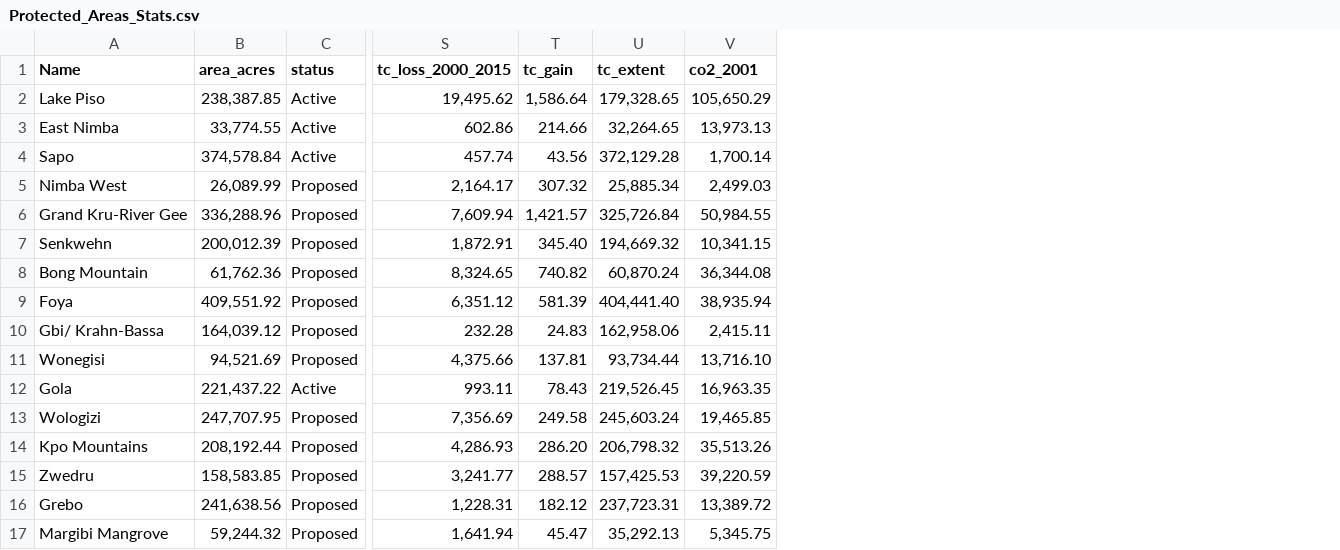
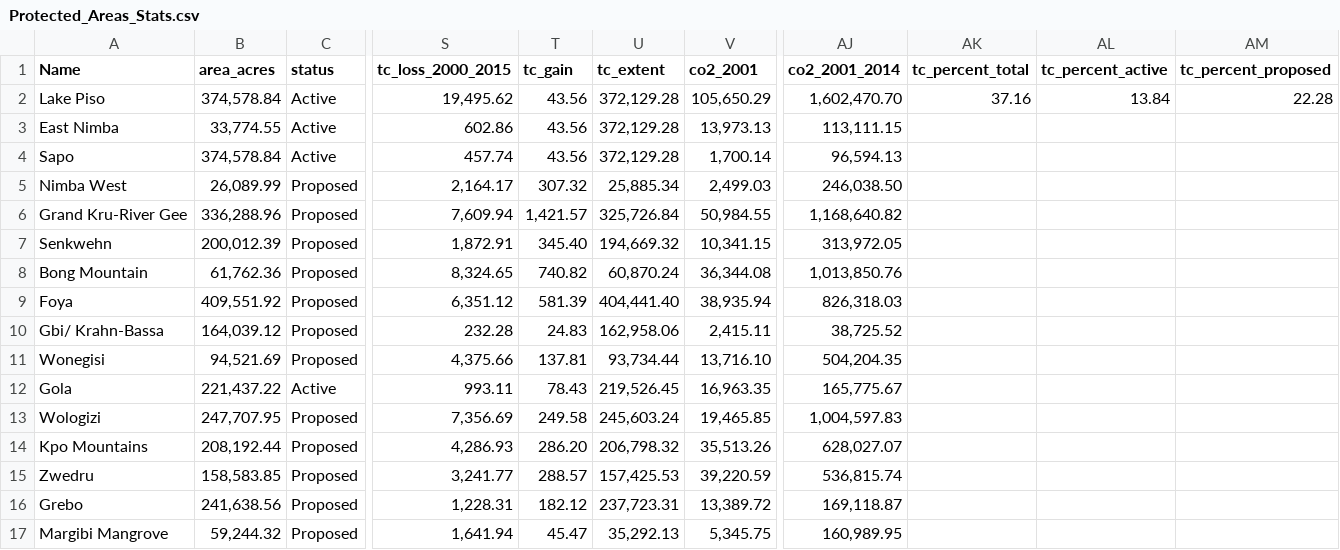
Before and after one commit to wri/lbr-summary-stats, a CSV file: output/Protected_Areas_Stats.csv, drawn as a sheet; only a part is shown, gaps mark what is left out; the diff names each change by its address in the sheet, - before the commit and + after, or states it on an @@ line.

```diff
--- a/output/Protected_Areas_Stats.csv
+++ b/output/Protected_Areas_Stats.csv
+column AJ (co2_2001_2014), rows 2-17: 1,602,470.70 | 113,111.15 | 96,594.13 | 246,038.50 | 1,168,640.82 | 313,972.05 | 1,013,850.76 | 826,318.03 | 38,725.52 | 504,204.35 | 165,775.67 | 1,004,597.83 | 628,027.07 | 536,815.74 | 169,118.87 | 160,989.95
+column AK (tc_percent_total), row 2: 37.16
+column AL (tc_percent_active), row 2: 13.84
+column AM (tc_percent_proposed), row 2: 22.28
-B2 (area_acres): 238,387.85
+B2 (area_acres): 374,578.84
-T2 (tc_gain): 1,586.64
+T2 (tc_gain): 43.56
-U2 (tc_extent): 179,328.65
+U2 (tc_extent): 372,129.28
-T3 (tc_gain): 214.66
+T3 (tc_gain): 43.56
-U3 (tc_extent): 32,264.65
+U3 (tc_extent): 372,129.28
```
Also changed, not shown: output/Community_Forests_Stats.csv, output/Forest_Management_Contracts_Stats.csv.
